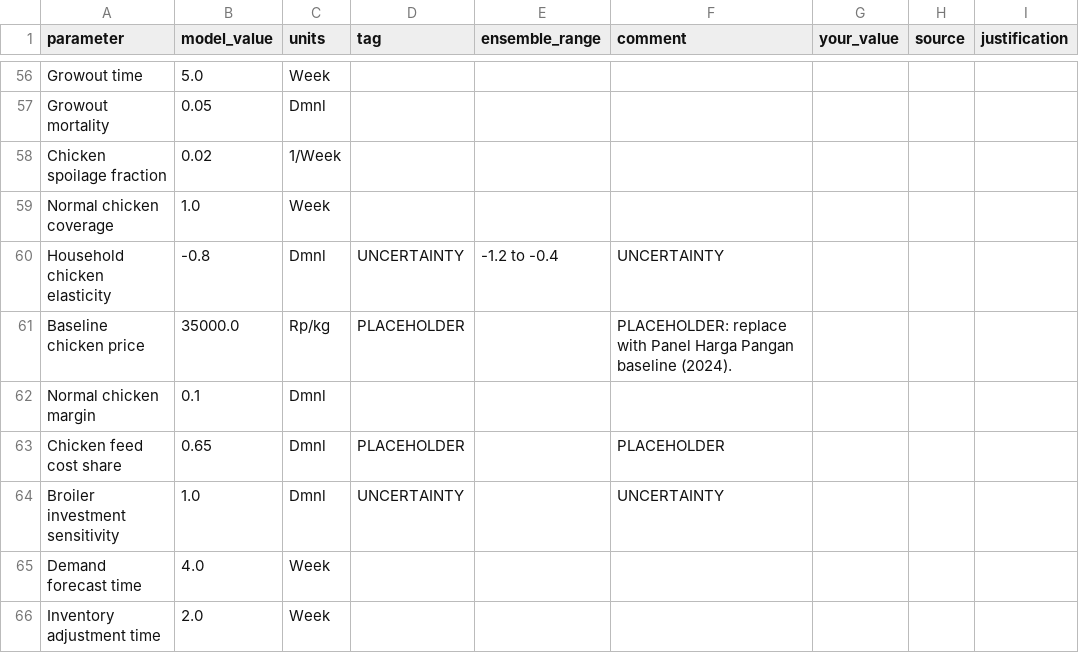
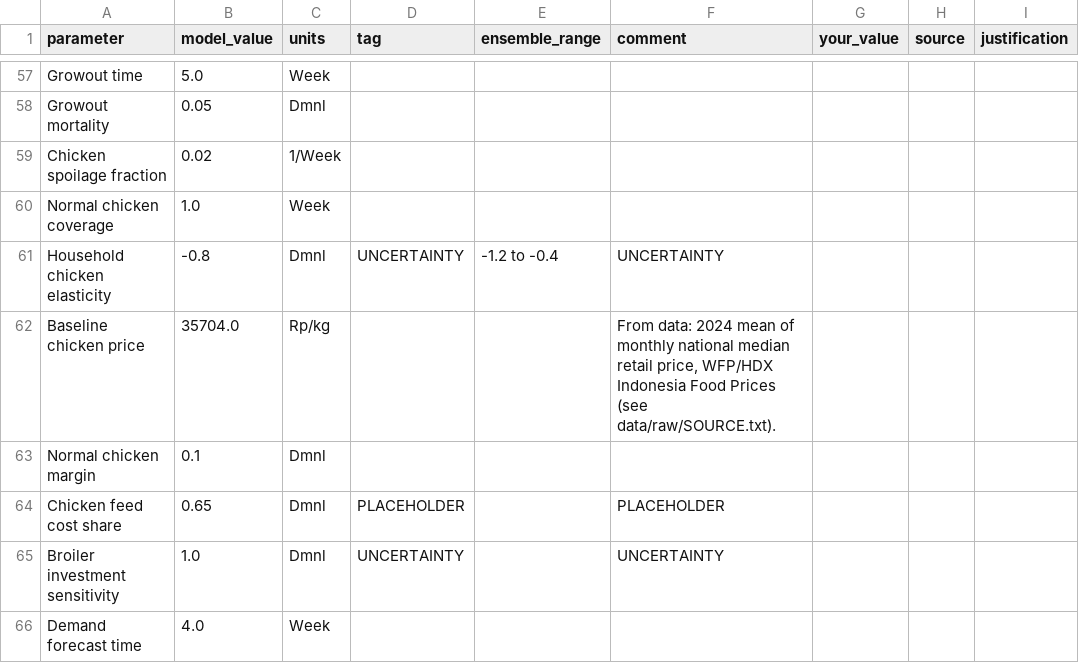
Before and after one commit to Daniel766hi/kaggle-compe, a CSV file: paper/model/data/parameter_sheet.csv, drawn as a sheet; only a part is shown, gaps mark what is left out; the shorter side is filled out with more unchanged rows; the diff covers the shown part only.

```diff
--- a/paper/model/data/parameter_sheet.csv
+++ b/paper/model/data/parameter_sheet.csv
@@ -60,3 +61,3 @@ Normal chicken coverage,1.0,Week,,,,,,
 Household chicken elasticity,-0.8,Dmnl,UNCERTAINTY,-1.2 to -0.4,UNCERTAINTY,,,
-Baseline chicken price,35000.0,Rp/kg,PLACEHOLDER,,PLACEHOLDER: replace with Panel Harga Pangan baseline (2024).,,,
+Baseline chicken price,35704.0,Rp/kg,,,"From data: 2024 mean of monthly national median retail price, WFP/HDX Indonesia Food Prices (see data/raw/SOURCE.txt).",,,
 Normal chicken margin,0.1,Dmnl,,,,,,
```
Also changed, not shown: 2 added rows, 1 removed row and 24 edited cells elsewhere in this file, paper/model/outputs_demo/baseline_timeseries.csv, paper/model/outputs_demo/sd_oat_sensitivity.csv, 36 other files.
